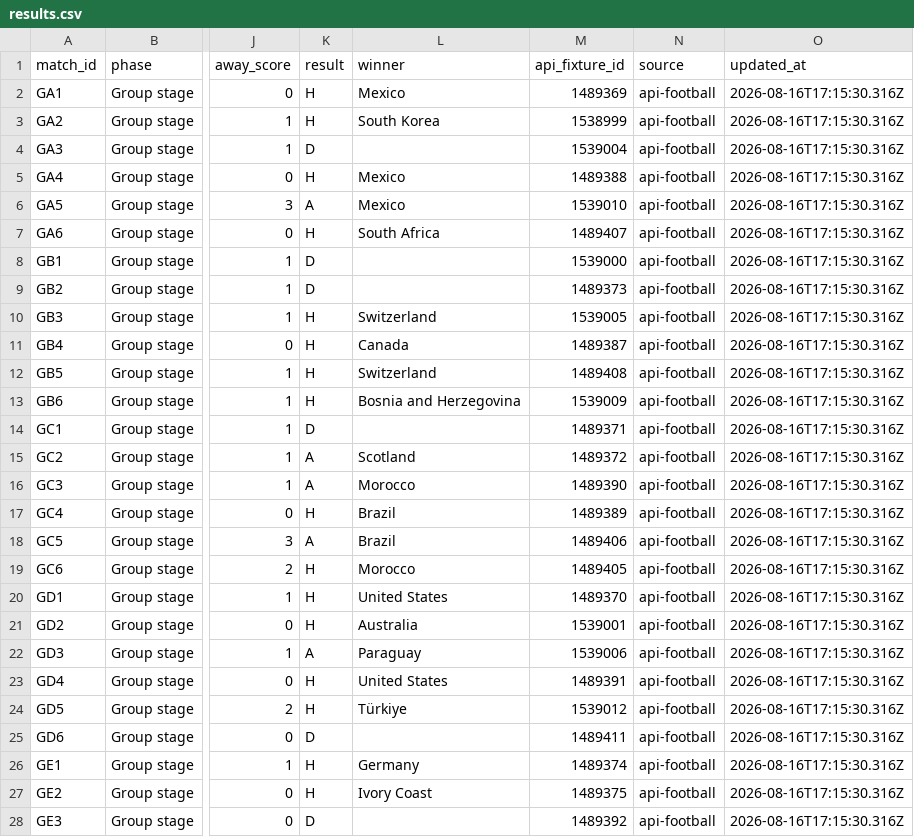
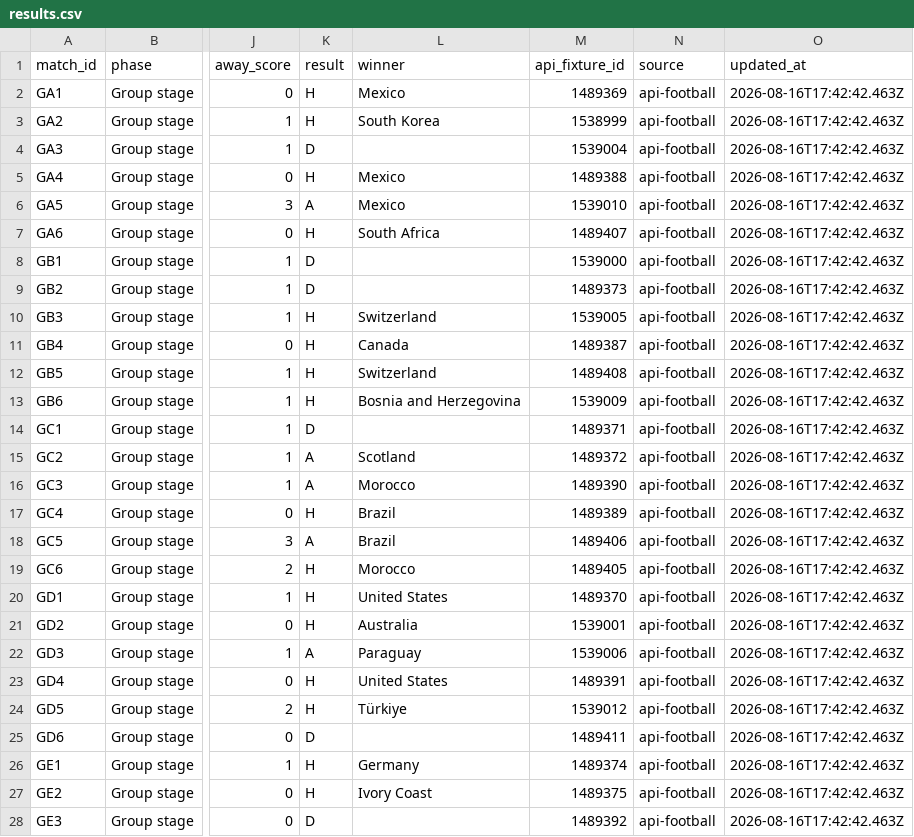
Before and after one commit to 10-01/rolln-world-cup-benchmark, a CSV file: public/data/results.csv, drawn as a sheet; only a part is shown, gaps mark what is left out; the diff covers the shown part only; the diff names each change by its address in the sheet, - before the commit and + after, or states it on an @@ line.

Commit message:
Update World Cup benchmark results

```diff
--- a/public/data/results.csv
+++ b/public/data/results.csv
-O2:O28 (updated_at): 2026-08-16T17:15:30.316Z
+O2:O28 (updated_at): 2026-08-16T17:42:42.463Z
```
Also changed, not shown: 76 edited cells elsewhere in this file, 1 other file.
